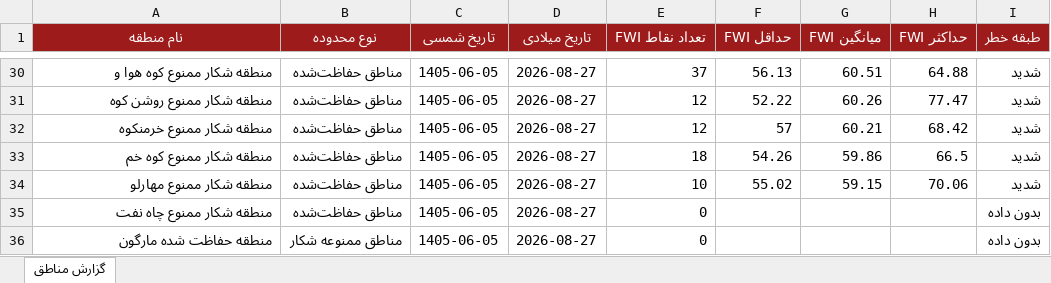
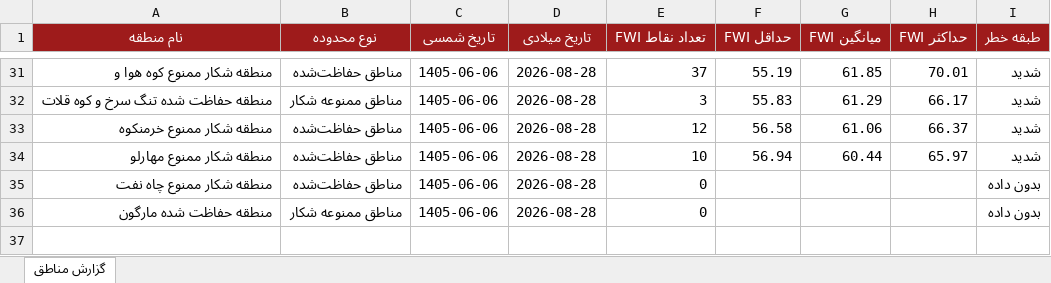
Before and after one commit to hashempoorsadegh214-prog/FARS-FWI, an Excel workbook: data/FARS_FWI_GeoReport.xlsx, sheet گزارش مناطق, drawn as a sheet; only a part is shown, gaps mark what is left out; values as stored, in another font and other column widths than the file's, no borders; conditional formats not drawn; removed rows and columns are numbered as before the commit, all else as after; the diff covers the shown part only; the diff names each change by its address in the sheet, - before the commit and + after, or states it on an @@ line.

```diff
--- a/data/FARS_FWI_GeoReport.xlsx (sheet گزارش مناطق)
+++ b/data/FARS_FWI_GeoReport.xlsx (sheet گزارش مناطق)
-C31 (تاریخ شمسی): 1405-06-05
+C31 (تاریخ شمسی): 1405-06-06
-D31 (تاریخ میلادی): 2026-08-27
+D31 (تاریخ میلادی): 2026-08-28
-F31 (حداقل FWI): 56.13
+F31 (حداقل FWI): 55.19
-G31 (میانگین FWI): 60.51
+G31 (میانگین FWI): 61.85
-H31 (حداکثر FWI): 64.88
+H31 (حداکثر FWI): 70.01
-row 31: منطقه شکار ممنوع روشن کوه | مناطق حفاظت‌شده | 1405-06-05 | 2026-08-27 | 12 | 52.22 | 60.26 | 77.47 | شدید
+row 32: منطقه حفاظت شده تنگ سرخ و کوه قلات | مناطق ممنوعه شکار | 1405-06-06 | 2026-08-28 | 3 | 55.83 | 61.29 | 66.17 | شدید
-C33 (تاریخ شمسی): 1405-06-05
+C33 (تاریخ شمسی): 1405-06-06
-D33 (تاریخ میلادی): 2026-08-27
+D33 (تاریخ میلادی): 2026-08-28
-F33 (حداقل FWI): 57
+F33 (حداقل FWI): 56.58
-G33 (میانگین FWI): 60.21
+G33 (میانگین FWI): 61.06
-H33 (حداکثر FWI): 68.42
+H33 (حداکثر FWI): 66.37
-row 33: منطقه شکار ممنوع کوه خم | مناطق حفاظت‌شده | 1405-06-05 | 2026-08-27 | 18 | 54.26 | 59.86 | 66.5 | شدید
-C34:C36 (تاریخ شمسی): 1405-06-05
+C34:C36 (تاریخ شمسی): 1405-06-06
-D34:D36 (تاریخ میلادی): 2026-08-27
+D34:D36 (تاریخ میلادی): 2026-08-28
-F34 (حداقل FWI): 55.02
+F34 (حداقل FWI): 56.94
-G34 (میانگین FWI): 59.15
+G34 (میانگین FWI): 60.44
-H34 (حداکثر FWI): 70.06
+H34 (حداکثر FWI): 65.97
```
Also changed, not shown: 19 added rows, 18 removed rows and 52 edited cells elsewhere in this sheet, 1 other file.
